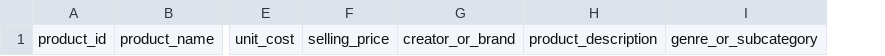
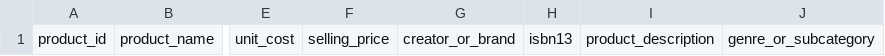
Before and after one commit to ayaanchhabra/stockrescue, a CSV file: data/inventory_template.csv, drawn as a sheet; only a part is shown, gaps mark what is left out; the diff names each change by its address in the sheet, - before the commit and + after, or states it on an @@ line.

```diff
--- a/data/inventory_template.csv
+++ b/data/inventory_template.csv
+column H, row 1: isbn13
```
Also changed, not shown: 42 other files.
